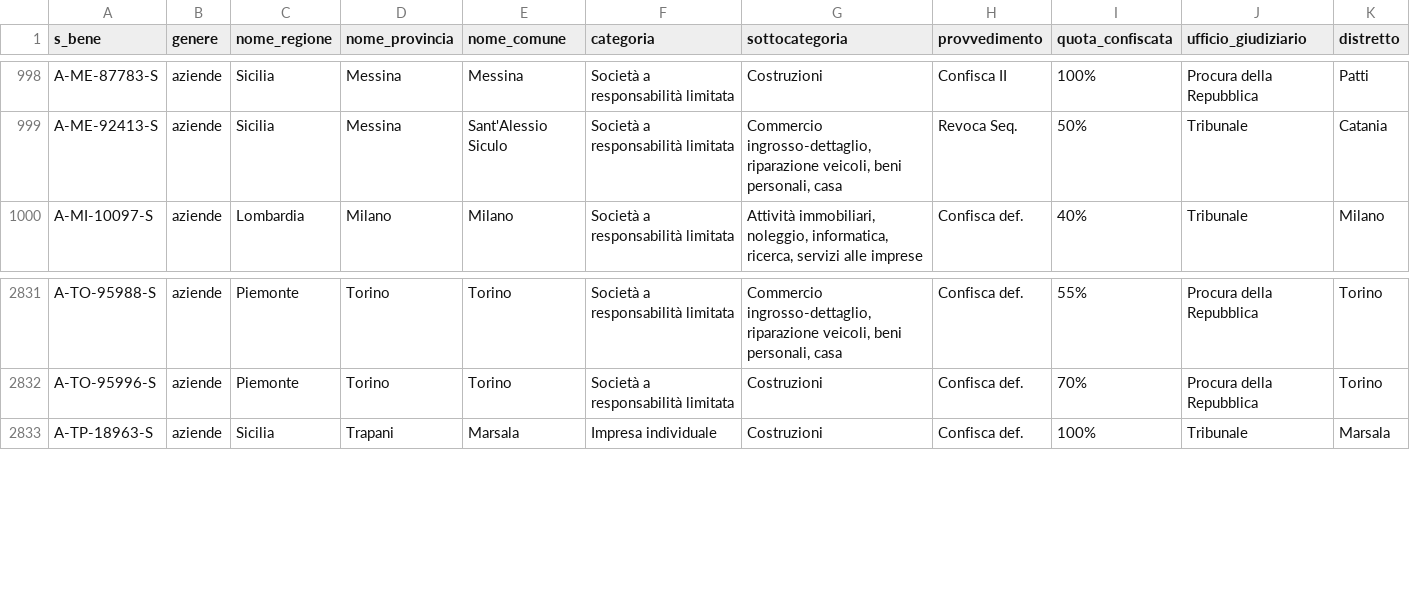
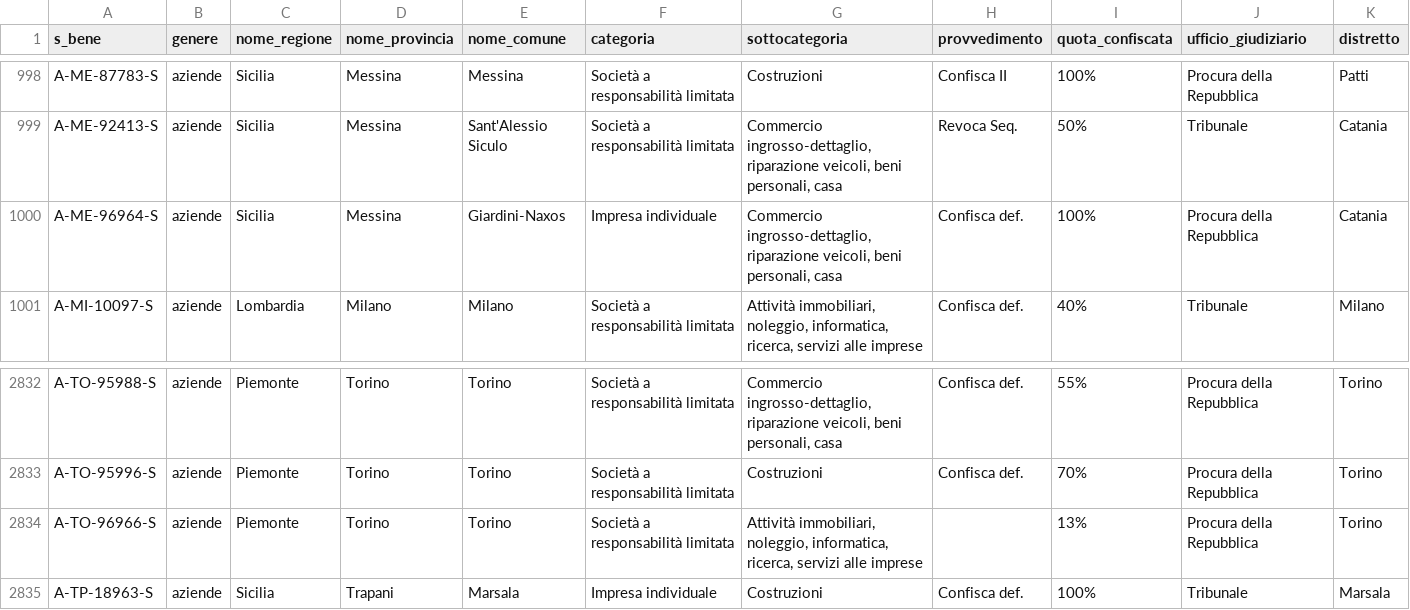
Before and after one commit to aborruso/firstaction, a CSV file: openregio_aziendeGestione.csv, drawn as a sheet; only a part is shown, gaps mark what is left out; rows hold the shown columns only; the diff names each change by its address in the sheet, - before the commit and + after, or states it on an @@ line.

```diff
--- a/openregio_aziendeGestione.csv
+++ b/openregio_aziendeGestione.csv
+row 1000: A-ME-96964-S | aziende | Sicilia | Messina | Giardini-Naxos | Impresa individuale | Commercio ingrosso-dettaglio, riparazione veicoli, beni personali, casa | Confisca def. | 100% | Procura della Repubblica | Catania
+row 2834: A-TO-96966-S | aziende | Piemonte | Torino | Torino | Società a responsabilità limitata | Attività immobiliari, noleggio, informatica, ricerca, servizi alle imprese |  | 13% | Procura della Repubblica | Torino
```
Also changed, not shown: 1 other file.
